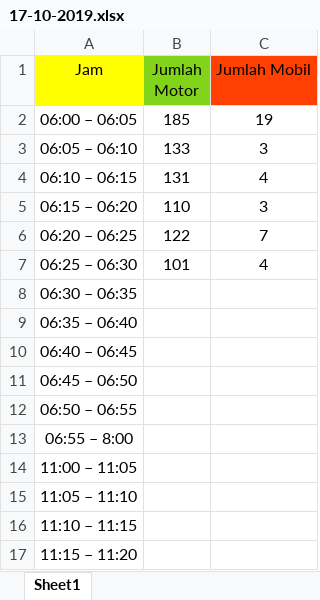
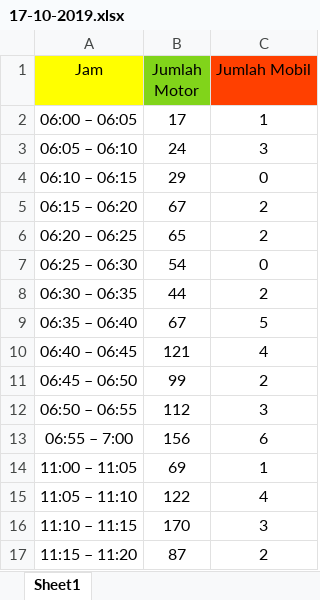
Before and after one commit to mozarik/dataKendaraan, an Excel workbook: SetelahRevisi/17-10-2019.xlsx, sheet Sheet1, drawn as a sheet; only a part is shown; values as stored, in another font and other column widths than the file's, no borders; removed rows and columns are numbered as before the commit, all else as after; the diff covers the shown part only; the diff names each change by its address in the sheet, - before the commit and + after, or states it on an @@ line.

```diff
--- a/SetelahRevisi/17-10-2019.xlsx (sheet Sheet1)
+++ b/SetelahRevisi/17-10-2019.xlsx (sheet Sheet1)
-B2 (Jumlah Motor): 185
+B2 (Jumlah Motor): 17
-C2 (Jumlah Mobil): 19
+C2 (Jumlah Mobil): 1
-B3 (Jumlah Motor): 133
+B3 (Jumlah Motor): 24
-B4 (Jumlah Motor): 131
+B4 (Jumlah Motor): 29
-C4 (Jumlah Mobil): 4
+C4 (Jumlah Mobil): 0
-B5 (Jumlah Motor): 110
+B5 (Jumlah Motor): 67
-C5 (Jumlah Mobil): 3
+C5 (Jumlah Mobil): 2
-B6 (Jumlah Motor): 122
+B6 (Jumlah Motor): 65
-C6 (Jumlah Mobil): 7
+C6 (Jumlah Mobil): 2
-B7 (Jumlah Motor): 101
+B7 (Jumlah Motor): 54
-C7 (Jumlah Mobil): 4
+C7 (Jumlah Mobil): 0
-B8 (Jumlah Motor): (empty)
+B8 (Jumlah Motor): 44
-C8 (Jumlah Mobil): (empty)
+C8 (Jumlah Mobil): 2
-B9 (Jumlah Motor): (empty)
+B9 (Jumlah Motor): 67
-C9 (Jumlah Mobil): (empty)
+C9 (Jumlah Mobil): 5
-B10 (Jumlah Motor): (empty)
+B10 (Jumlah Motor): 121
-C10 (Jumlah Mobil): (empty)
+C10 (Jumlah Mobil): 4
-B11 (Jumlah Motor): (empty)
+B11 (Jumlah Motor): 99
-C11 (Jumlah Mobil): (empty)
+C11 (Jumlah Mobil): 2
-B12 (Jumlah Motor): (empty)
+B12 (Jumlah Motor): 112
-C12 (Jumlah Mobil): (empty)
+C12 (Jumlah Mobil): 3
-row 13: 06:55 – 8:00
+row 13: 06:55 – 7:00 | 156 | 6
-B14 (Jumlah Motor): (empty)
+B14 (Jumlah Motor): 69
-C14 (Jumlah Mobil): (empty)
+C14 (Jumlah Mobil): 1
-B15 (Jumlah Motor): (empty)
+B15 (Jumlah Motor): 122
-C15 (Jumlah Mobil): (empty)
+C15 (Jumlah Mobil): 4
-B16 (Jumlah Motor): (empty)
+B16 (Jumlah Motor): 170
-C16 (Jumlah Mobil): (empty)
+C16 (Jumlah Mobil): 3
-B17 (Jumlah Motor): (empty)
+B17 (Jumlah Motor): 87
-C17 (Jumlah Mobil): (empty)
+C17 (Jumlah Mobil): 2
```
Also changed, not shown: 18 edited cells and cell formats elsewhere in this sheet, SetelahRevisi/16-10-2019.xlsx, SetelahRevisi/18-10-2019.xlsx, 3 other files.
